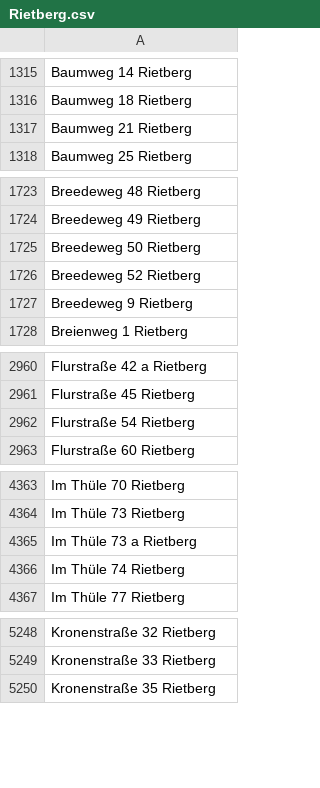
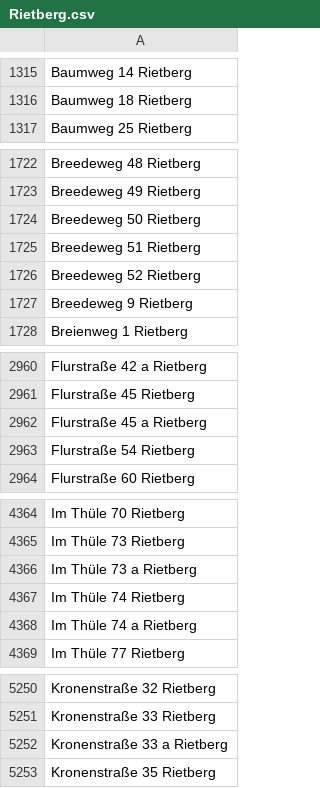
Before and after one commit to flohoff/kreisgt-addressentwicklung, a CSV file: Rietberg.csv, drawn as a sheet; only a part is shown, gaps mark what is left out.

```diff
--- a/Rietberg.csv
+++ b/Rietberg.csv
@@ -1316,3 +1316,2 @@ Baumweg 14 Rietberg
 Baumweg 18 Rietberg
-Baumweg 21 Rietberg
 Baumweg 25 Rietberg
@@ -1725,2 +1724,3 @@ Breedeweg 49 Rietberg
 Breedeweg 50 Rietberg
+Breedeweg 51 Rietberg
 Breedeweg 52 Rietberg
@@ -2961,2 +2961,3 @@ Flurstraße 42 a Rietberg
 Flurstraße 45 Rietberg
+Flurstraße 45 a Rietberg
 Flurstraße 54 Rietberg
@@ -4366,2 +4367,3 @@ Im Thüle 73 a Rietberg
 Im Thüle 74 Rietberg
+Im Thüle 74 a Rietberg
 Im Thüle 77 Rietberg
@@ -5249,2 +5251,3 @@ Kronenstraße 32 Rietberg
 Kronenstraße 33 Rietberg
+Kronenstraße 33 a Rietberg
 Kronenstraße 35 Rietberg
```
Also changed, not shown: Borgholzhausen.csv, SchlossHolteStukenbrock.csv, 7 other files.
